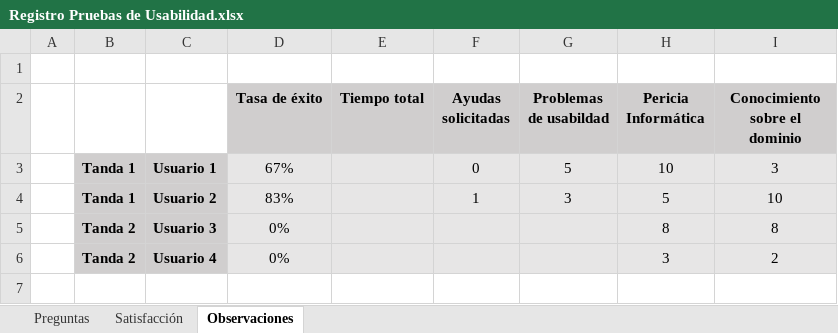
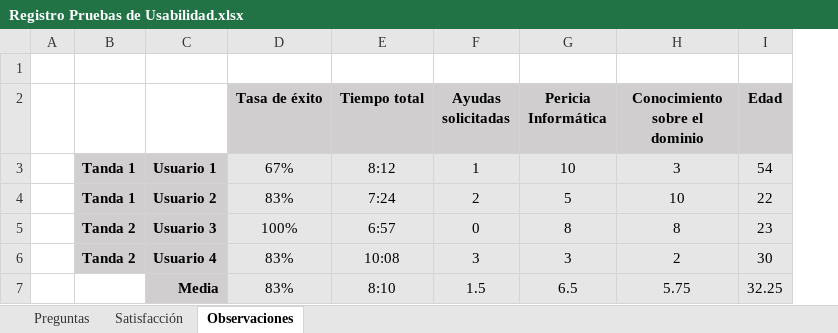
Before and after one commit to yagonavajas/VINI-EII-2026, an Excel workbook: Pruebas/Usabilidad/Registro Pruebas de Usabilidad.xlsx, sheet Observaciones, drawn as a sheet; values as stored, in another font and other column widths than the file's, no borders; removed rows and columns are numbered as before the commit, all else as after; the diff names each change by its address in the sheet, - before the commit and + after, or states it on an @@ line.

```diff
--- a/Pruebas/Usabilidad/Registro Pruebas de Usabilidad.xlsx (sheet Observaciones)
+++ b/Pruebas/Usabilidad/Registro Pruebas de Usabilidad.xlsx (sheet Observaciones)
-column G (Problemas de usabildad), rows 3-4: 5 | 3
+column I (Edad), rows 3-6: 54 | 22 | 23 | 30
-E3 (Tiempo total): (empty)
+E3 (Tiempo total): 8:12
-F3 (Ayudas solicitadas): 0
+F3 (Ayudas solicitadas): 1
-E4 (Tiempo total): (empty)
+E4 (Tiempo total): 7:24
-F4 (Ayudas solicitadas): 1
+F4 (Ayudas solicitadas): 2
-D5 (Tasa de éxito): 0%
+D5 (Tasa de éxito): 100%
-E5 (Tiempo total): (empty)
+E5 (Tiempo total): 6:57
-F5 (Ayudas solicitadas): (empty)
+F5 (Ayudas solicitadas): 0
-D6 (Tasa de éxito): 0%
+D6 (Tasa de éxito): 83%
-E6 (Tiempo total): (empty)
+E6 (Tiempo total): 10:08
-F6 (Ayudas solicitadas): (empty)
+F6 (Ayudas solicitadas): 3
+row 7:  |  | Media | 83% | 8:10 | 1.5 | 6.5 | 5.75 | 32.25
```
Also changed, not shown: sheet Preguntas, sheet Satisfacción, Pruebas/Rendimiento/Pruebas de rendimiento.xlsx, 2 other files.
